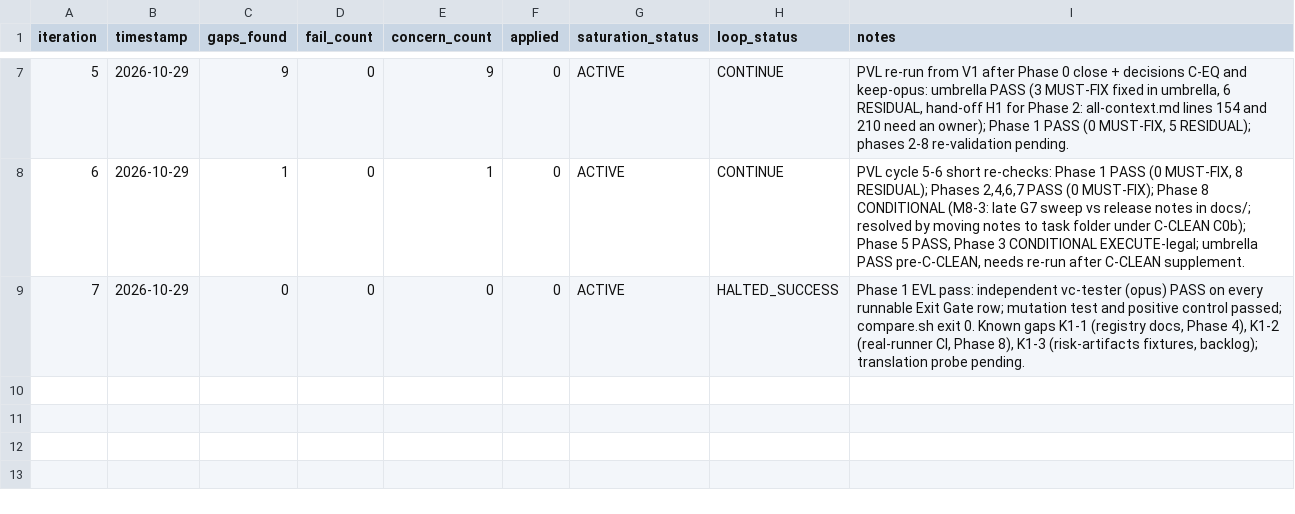
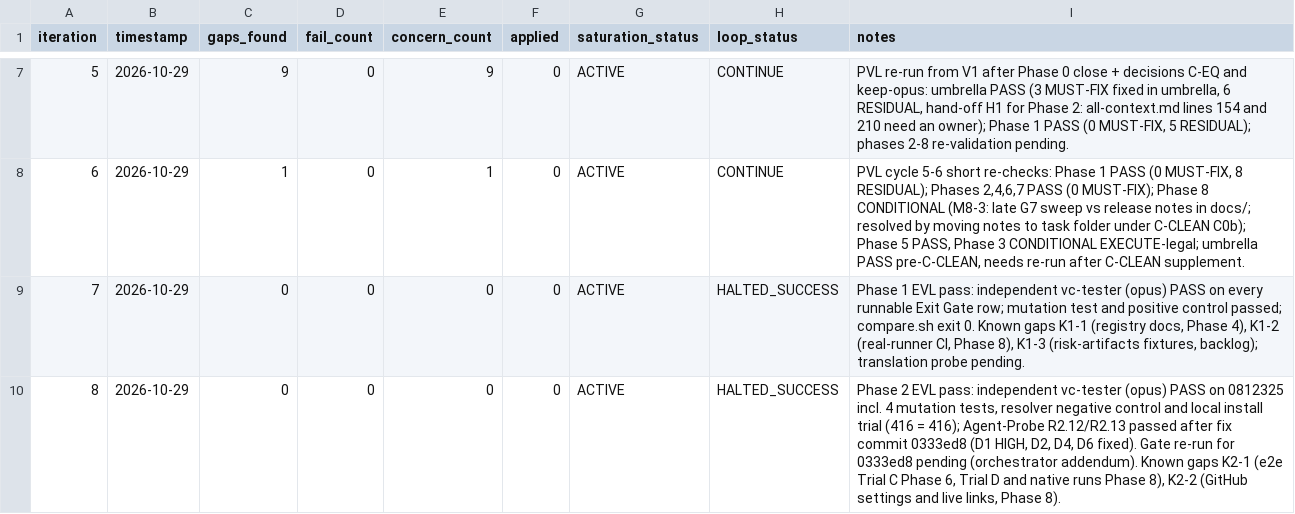
Before and after one commit to Tomwakeupat530amm/vibebelt-kit, a TSV file: process/general-plans/active/vibebelt-rebrand_29-10-26/results.tsv, drawn as a sheet; only a part is shown, gaps mark what is left out; the diff names each change by its address in the sheet, - before the commit and + after, or states it on an @@ line.

```diff
--- a/process/general-plans/active/vibebelt-rebrand_29-10-26/results.tsv
+++ b/process/general-plans/active/vibebelt-rebrand_29-10-26/results.tsv
+row 10: 8 | 2026-10-29 | 0 | 0 | 0 | 0 | ACTIVE | HALTED_SUCCESS | Phase 2 EVL pass: independent vc-tester (opus) PASS on 0812325 incl. 4 mutation tests, resolver negative control and local install trial (416 = 416); Agent-Probe R2.12/R2.13 passed after fix commit 0333ed8 (D1 HIGH, D2, D4, D6 fixed). Gate re-run for 0333ed8 pending (orchestrator addendum). Known gaps K2-1 (e2e Trial C Phase 6, Trial D and native runs Phase 8), K2-2 (GitHub settings and live links, Phase 8).
```
Also changed, not shown: 5 other files.
